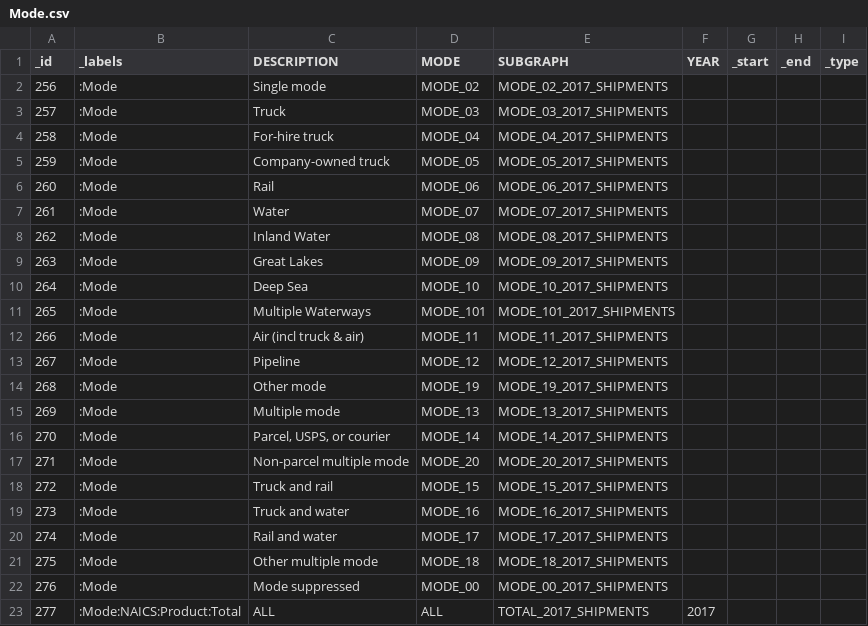
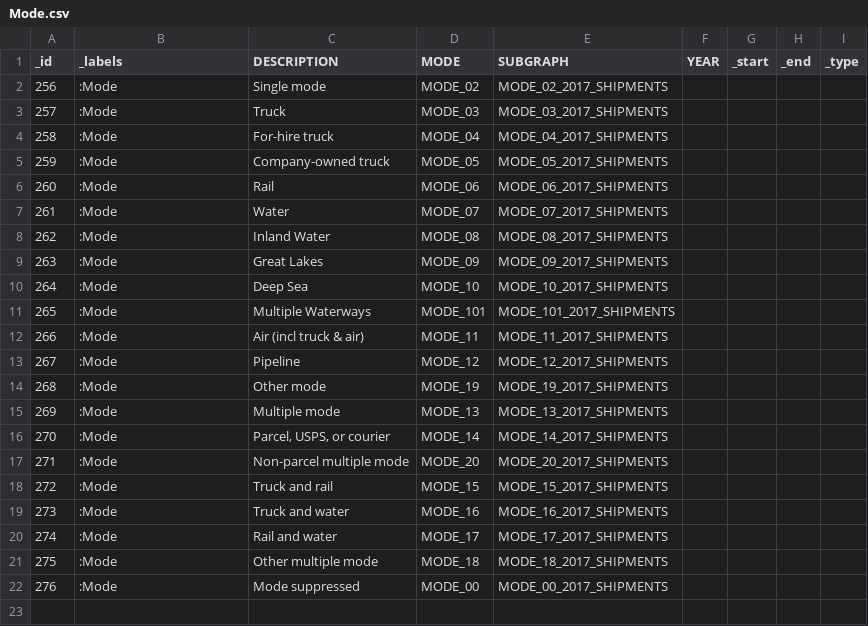
Before and after one commit to graphadvantage/neo4j-us-commodity-flow, a CSV file: data/Mode.csv, drawn as a sheet; the diff names each change by its address in the sheet, - before the commit and + after, or states it on an @@ line.

```diff
--- a/data/Mode.csv
+++ b/data/Mode.csv
-row 23: 277 | :Mode:NAICS:Product:Total | ALL | ALL | TOTAL_2017_SHIPMENTS | 2017
```
Also changed, not shown: data/NAICS.csv, data/Product.csv, 4 other files.
